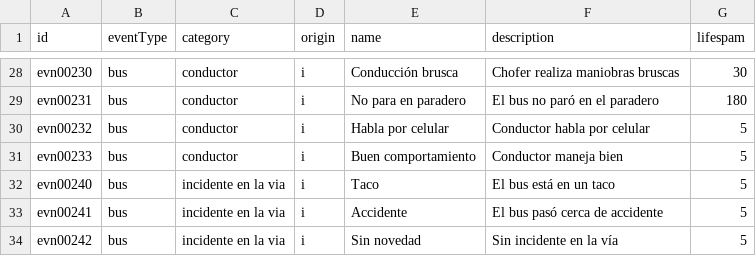
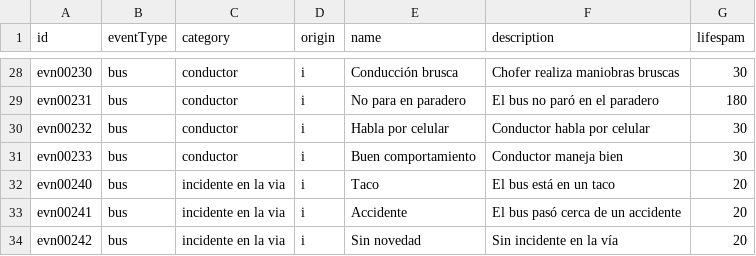
Before and after one commit to Aramatis/server, a CSV file: InitialData/events.csv, drawn as a sheet; only a part is shown, gaps mark what is left out; the diff covers the shown part only.

Commit message:
updated lifespam of events

```diff
--- a/InitialData/events.csv
+++ b/InitialData/events.csv
@@ -29,6 +29,6 @@ evn00230;bus;conductor;i;Conducción brusca;Chofer realiza maniobras bruscas;30
 evn00231;bus;conductor;i;No para en paradero;El bus no paró en el paradero;180
-evn00232;bus;conductor;i;Habla por celular;Conductor habla por celular ;5
-evn00233;bus;conductor;i;Buen comportamiento;Conductor maneja bien;5
-evn00240;bus;incidente en la via;i;Taco;El bus está en un taco;5
-evn00241;bus;incidente en la via;i;Accidente;El bus pasó cerca de accidente;5
-evn00242;bus;incidente en la via;i;Sin novedad;Sin incidente en la vía;5
+evn00232;bus;conductor;i;Habla por celular;Conductor habla por celular;30
+evn00233;bus;conductor;i;Buen comportamiento;Conductor maneja bien;30
+evn00240;bus;incidente en la via;i;Taco;El bus está en un taco;20
+evn00241;bus;incidente en la via;i;Accidente;El bus pasó cerca de un accidente;20
+evn00242;bus;incidente en la via;i;Sin novedad;Sin incidente en la vía;20
```
Also changed, not shown: 33 edited cells elsewhere in this file.
